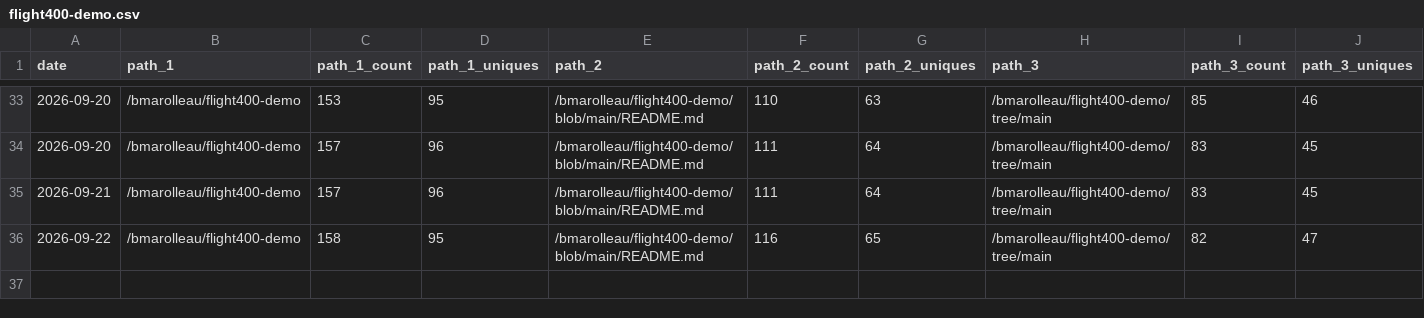
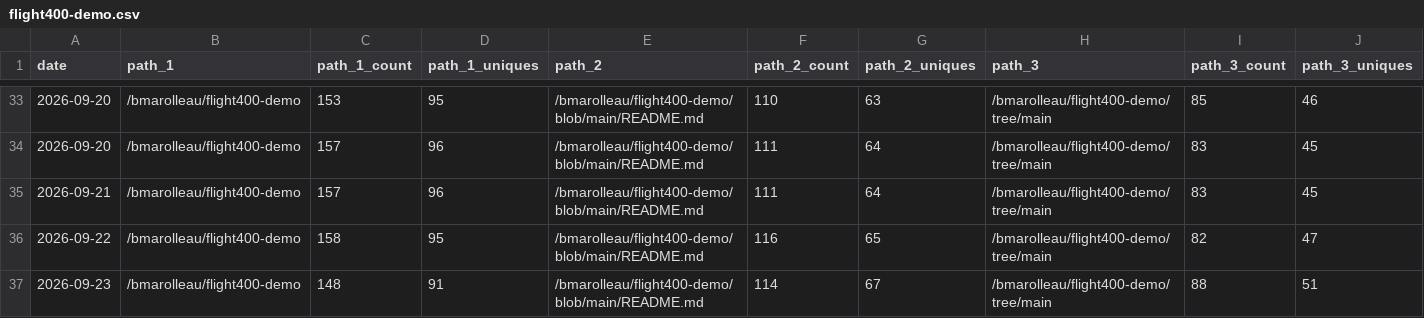
Before and after one commit to bmarolleau/github-repo-traffic-stats, a CSV file: data/github_paths/flight400-demo.csv, drawn as a sheet; only a part is shown, gaps mark what is left out; rows hold the shown columns only; the diff names each change by its address in the sheet, - before the commit and + after, or states it on an @@ line.

```diff
--- a/data/github_paths/flight400-demo.csv
+++ b/data/github_paths/flight400-demo.csv
+row 37: 2026-09-23 | /bmarolleau/flight400-demo | 148 | 91 | /bmarolleau/flight400-demo/blob/main/README.md | 114 | 67 | /bmarolleau/flight400-demo/tree/main | 88 | 51
```
Also changed, not shown: data/github_paths/IBM-i-Application-Modernization-with-Bob.csv, data/github_paths/ibmi-101.csv, 15 other files.
